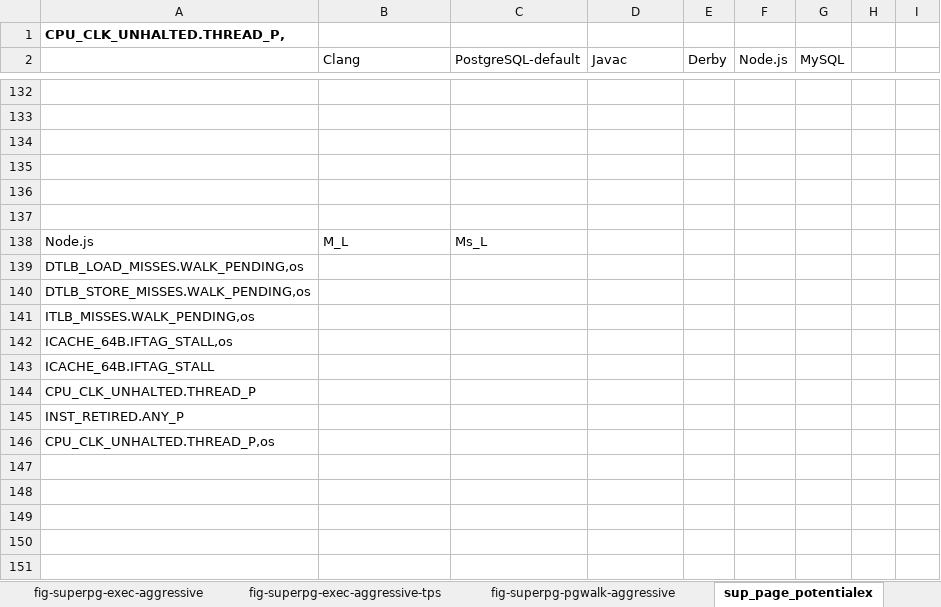
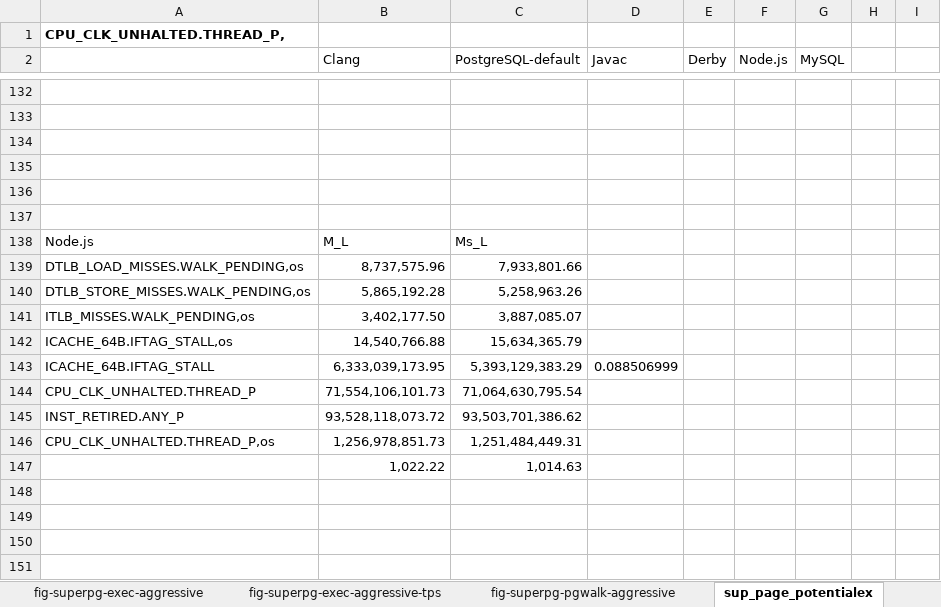
Before and after one commit to XiaowanDong/shared_ptp, an Excel workbook: asplos_18.xlsx, sheet sup_page_potentialex, drawn as a sheet; only a part is shown, gaps mark what is left out; values as stored, in another font and other column widths than the file's, no borders; removed rows and columns are numbered as before the commit, all else as after; the diff covers the shown part only; the diff names each change by its address in the sheet, - before the commit and + after, or states it on an @@ line.

```diff
--- a/asplos_18.xlsx (sheet sup_page_potentialex)
+++ b/asplos_18.xlsx (sheet sup_page_potentialex)
-B139 (Clang): (empty)
+B139 (Clang): 8,737,575.96
-C139 (PostgreSQL-default): (empty)
+C139 (PostgreSQL-default): 7,933,801.66
-B140 (Clang): (empty)
+B140 (Clang): 5,865,192.28
-C140 (PostgreSQL-default): (empty)
+C140 (PostgreSQL-default): 5,258,963.26
-B141 (Clang): (empty)
+B141 (Clang): 3,402,177.50
-C141 (PostgreSQL-default): (empty)
+C141 (PostgreSQL-default): 3,887,085.07
-B142 (Clang): (empty)
+B142 (Clang): 14,540,766.88
-C142 (PostgreSQL-default): (empty)
+C142 (PostgreSQL-default): 15,634,365.79
-row 143: ICACHE_64B.IFTAG_STALL
+row 143: ICACHE_64B.IFTAG_STALL | 6,333,039,173.95 | 5,393,129,383.29 | 0.088506999
-B144 (Clang): (empty)
+B144 (Clang): 71,554,106,101.73
-C144 (PostgreSQL-default): (empty)
+C144 (PostgreSQL-default): 71,064,630,795.54
-B145 (Clang): (empty)
+B145 (Clang): 93,528,118,073.72
-C145 (PostgreSQL-default): (empty)
+C145 (PostgreSQL-default): 93,503,701,386.62
-B146 (Clang): (empty)
+B146 (Clang): 1,256,978,851.73
-C146 (PostgreSQL-default): (empty)
+C146 (PostgreSQL-default): 1,251,484,449.31
-row 147: (empty)
+row 147:  | 1,022.22 | 1,014.63
```
Also changed, not shown: 2 added rows, 2 removed rows and 15 edited cells elsewhere in this sheet, microbench.xlsx, shared_ptp.xlsx, 2 other files.
